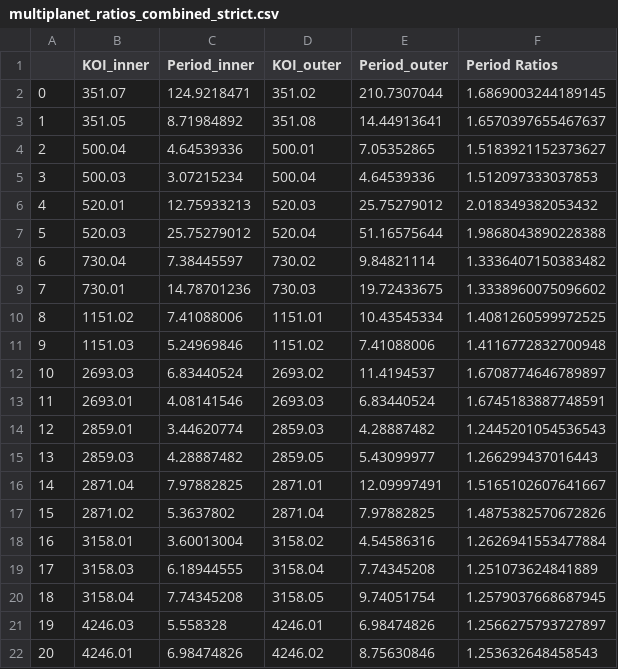
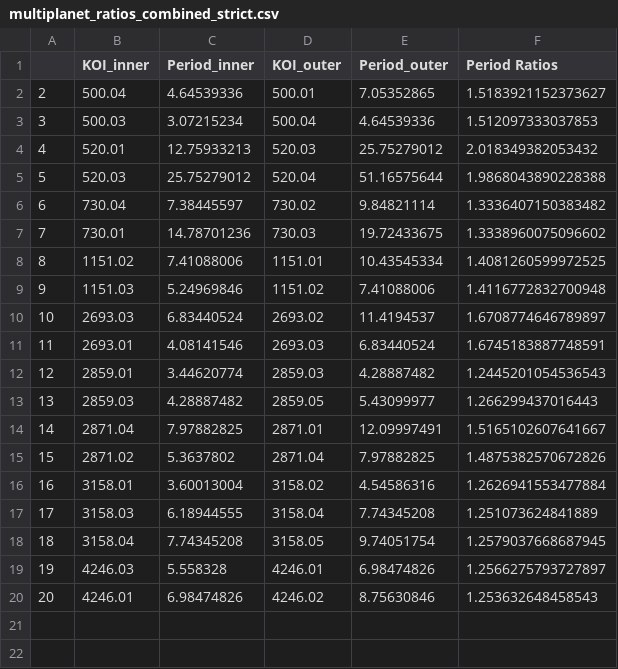
Before and after one commit to AndrewOshawott/Exoplanets-Research, a CSV file: multiplanet_ratios_combined_strict.csv, drawn as a sheet.

```diff
--- a/multiplanet_ratios_combined_strict.csv
+++ b/multiplanet_ratios_combined_strict.csv
@@ -1,4 +1,2 @@
 ,KOI_inner,Period_inner,KOI_outer,Period_outer,Period Ratios
-0,351.07,124.9218471,351.02,210.7307044,1.6869003244189145
-1,351.05,8.71984892,351.08,14.44913641,1.6570397655467637
 2,500.04,4.64539336,500.01,7.05352865,1.5183921152373627
```
Also changed, not shown: multiplanet_ratios_combined_loose.csv, periodratios_combined_resonances.csv, 1 other file.
